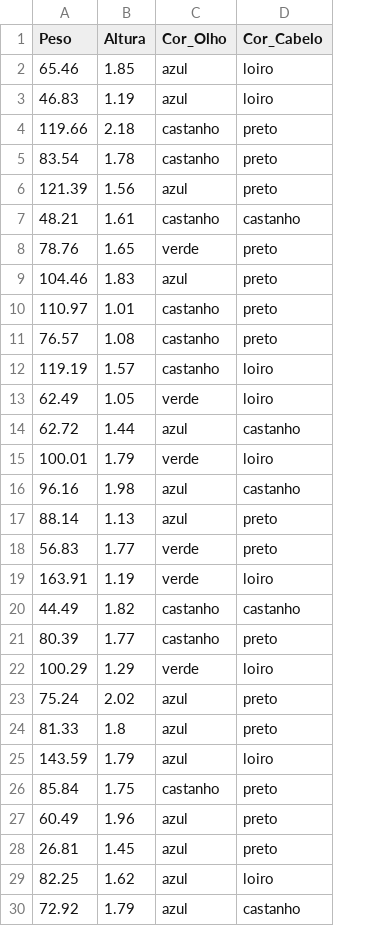
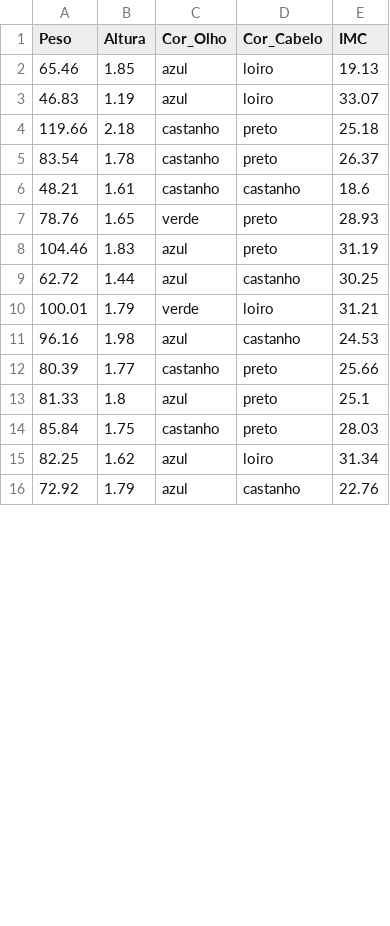
Before and after one commit to tiagosts99/IA, a CSV file: dados_fenotipo.csv, drawn as a sheet; only a part is shown; removed rows and columns are numbered as before the commit, all else as after; the diff covers the shown part only; the diff names each change by its address in the sheet, - before the commit and + after, or states it on an @@ line.

```diff
--- a/dados_fenotipo.csv
+++ b/dados_fenotipo.csv
+column E (IMC), rows 2-16: 19.13 | 33.07 | 25.18 | 26.37 | 18.6 | 28.93 | 31.19 | 30.25 | 31.21 | 24.53 | 25.66 | 25.1 | 28.03 | 31.34 | 22.76
-row 6: 121.39 | 1.56 | azul | preto
-row 10: 110.97 | 1.01 | castanho | preto
-row 11: 76.57 | 1.08 | castanho | preto
-row 12: 119.19 | 1.57 | castanho | loiro
-row 13: 62.49 | 1.05 | verde | loiro
-row 17: 88.14 | 1.13 | azul | preto
-row 18: 56.83 | 1.77 | verde | preto
-row 19: 163.91 | 1.19 | verde | loiro
-row 20: 44.49 | 1.82 | castanho | castanho
-row 22: 100.29 | 1.29 | verde | loiro
-row 23: 75.24 | 2.02 | azul | preto
-row 25: 143.59 | 1.79 | azul | loiro
-row 27: 60.49 | 1.96 | azul | preto
-row 28: 26.81 | 1.45 | azul | preto
```
Also changed, not shown: 8 removed rows and 1 edited cell elsewhere in this file, 1 other file.
